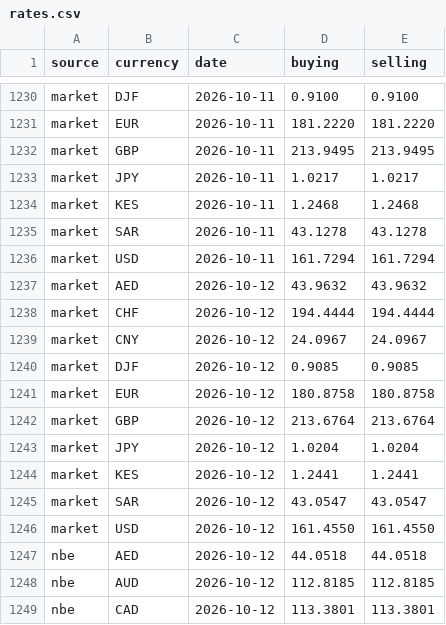
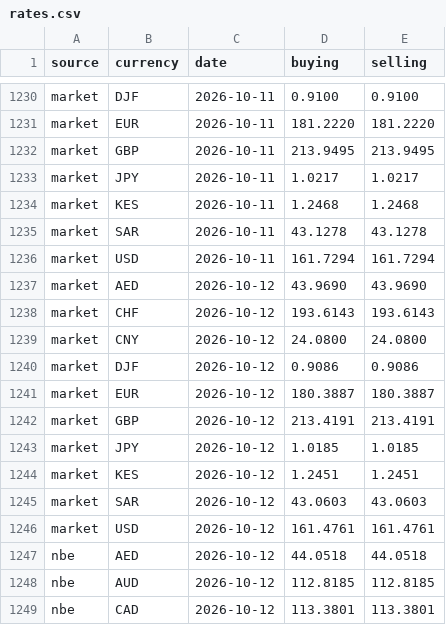
Before and after one commit to melastore/birrwatch, a CSV file: data/rates.csv, drawn as a sheet; only a part is shown, gaps mark what is left out; the diff covers the shown part only.

```diff
--- a/data/rates.csv
+++ b/data/rates.csv
@@ -1236,12 +1236,12 @@ market,SAR,2026-10-11,43.1278,43.1278
 market,USD,2026-10-11,161.7294,161.7294
-market,AED,2026-10-12,43.9632,43.9632
-market,CHF,2026-10-12,194.4444,194.4444
-market,CNY,2026-10-12,24.0967,24.0967
-market,DJF,2026-10-12,0.9085,0.9085
-market,EUR,2026-10-12,180.8758,180.8758
-market,GBP,2026-10-12,213.6764,213.6764
-market,JPY,2026-10-12,1.0204,1.0204
-market,KES,2026-10-12,1.2441,1.2441
-market,SAR,2026-10-12,43.0547,43.0547
-market,USD,2026-10-12,161.4550,161.4550
+market,AED,2026-10-12,43.9690,43.9690
+market,CHF,2026-10-12,193.6143,193.6143
+market,CNY,2026-10-12,24.0800,24.0800
+market,DJF,2026-10-12,0.9086,0.9086
+market,EUR,2026-10-12,180.3887,180.3887
+market,GBP,2026-10-12,213.4191,213.4191
+market,JPY,2026-10-12,1.0185,1.0185
+market,KES,2026-10-12,1.2451,1.2451
+market,SAR,2026-10-12,43.0603,43.0603
+market,USD,2026-10-12,161.4761,161.4761
 nbe,AED,2026-10-12,44.0518,44.0518
```
Also changed, not shown: 19 added rows elsewhere in this file.
